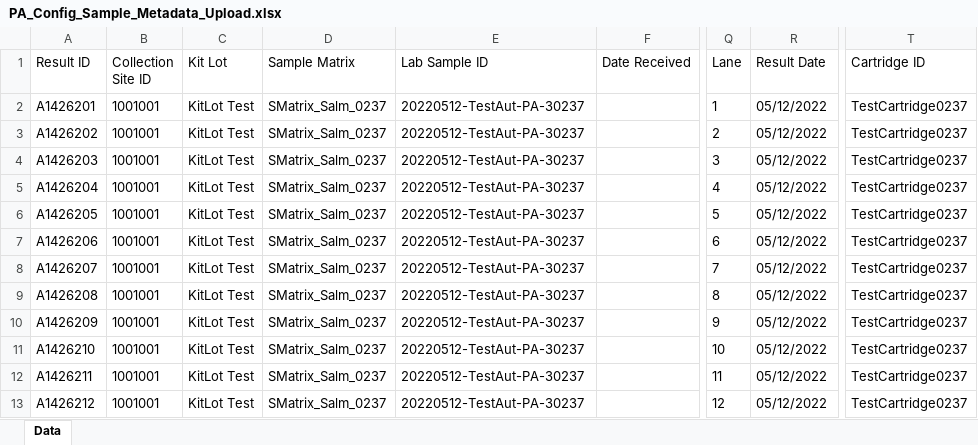
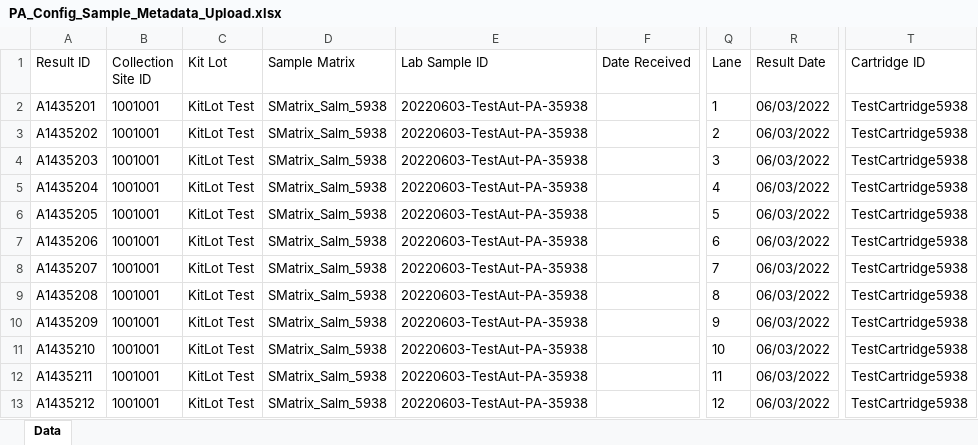
Before and after one commit to KasuriT/Amazon-Assignment, an Excel workbook: Excel/PA_Config_Sample_Metadata_Upload.xlsx, sheet Data, drawn as a sheet; only a part is shown, gaps mark what is left out; values as stored, in another font and other column widths than the file's, no borders; the diff names each change by its address in the sheet, - before the commit and + after, or states it on an @@ line.

```diff
--- a/Excel/PA_Config_Sample_Metadata_Upload.xlsx (sheet Data)
+++ b/Excel/PA_Config_Sample_Metadata_Upload.xlsx (sheet Data)
-A2 (Result ID): A1426201
+A2 (Result ID): A1435201
-D2:D13 (Sample Matrix): SMatrix_Salm_0237
+D2:D13 (Sample Matrix): SMatrix_Salm_5938
-E2:E13 (Lab Sample ID): 20220512-TestAut-PA-30237
+E2:E13 (Lab Sample ID): 20220603-TestAut-PA-35938
-R2:R13 (Result Date): 05/12/2022
+R2:R13 (Result Date): 06/03/2022
-T2:T13 (Cartridge ID): TestCartridge0237
+T2:T13 (Cartridge ID): TestCartridge5938
-A3 (Result ID): A1426202
+A3 (Result ID): A1435202
-A4 (Result ID): A1426203
+A4 (Result ID): A1435203
-A5 (Result ID): A1426204
+A5 (Result ID): A1435204
-A6 (Result ID): A1426205
+A6 (Result ID): A1435205
-A7 (Result ID): A1426206
+A7 (Result ID): A1435206
-A8 (Result ID): A1426207
+A8 (Result ID): A1435207
-A9 (Result ID): A1426208
+A9 (Result ID): A1435208
-A10 (Result ID): A1426209
+A10 (Result ID): A1435209
-A11 (Result ID): A1426210
+A11 (Result ID): A1435210
-A12 (Result ID): A1426211
+A12 (Result ID): A1435211
-A13 (Result ID): A1426212
+A13 (Result ID): A1435212
```
Also changed, not shown: BulkSiteUpload/BulkSiteTemplate.xlsx, Excel/Flock Metadata.xlsx, 56 other files.
